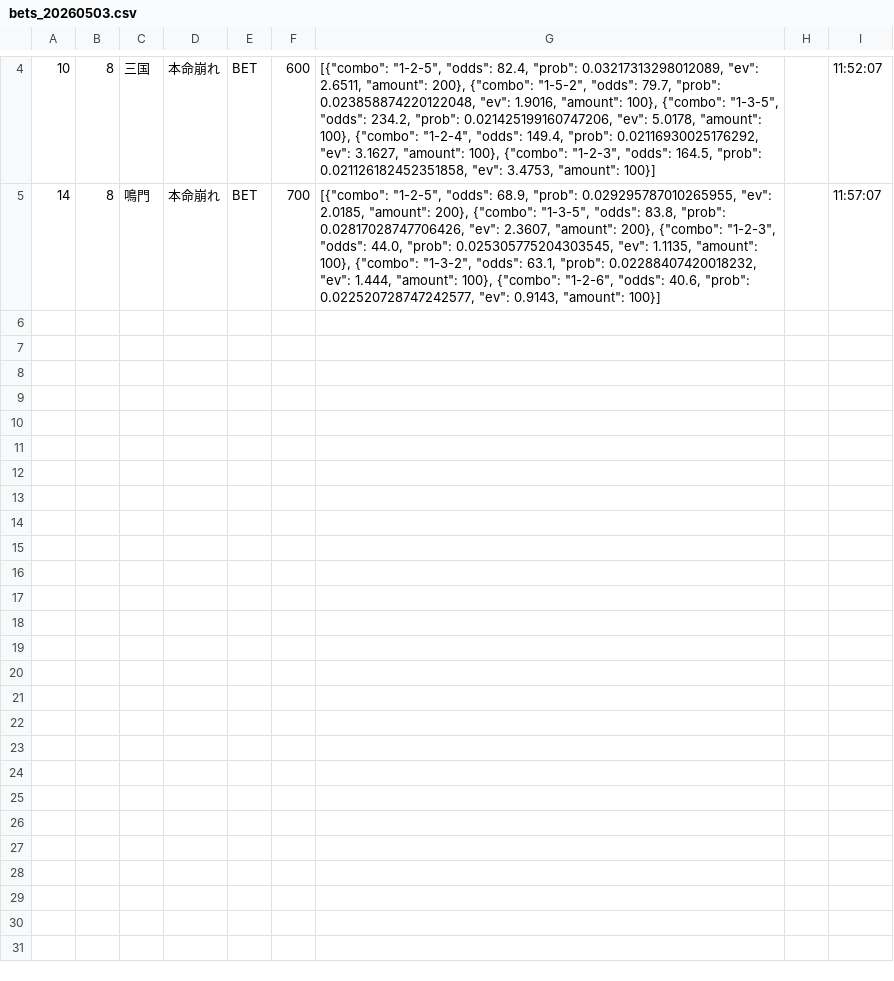
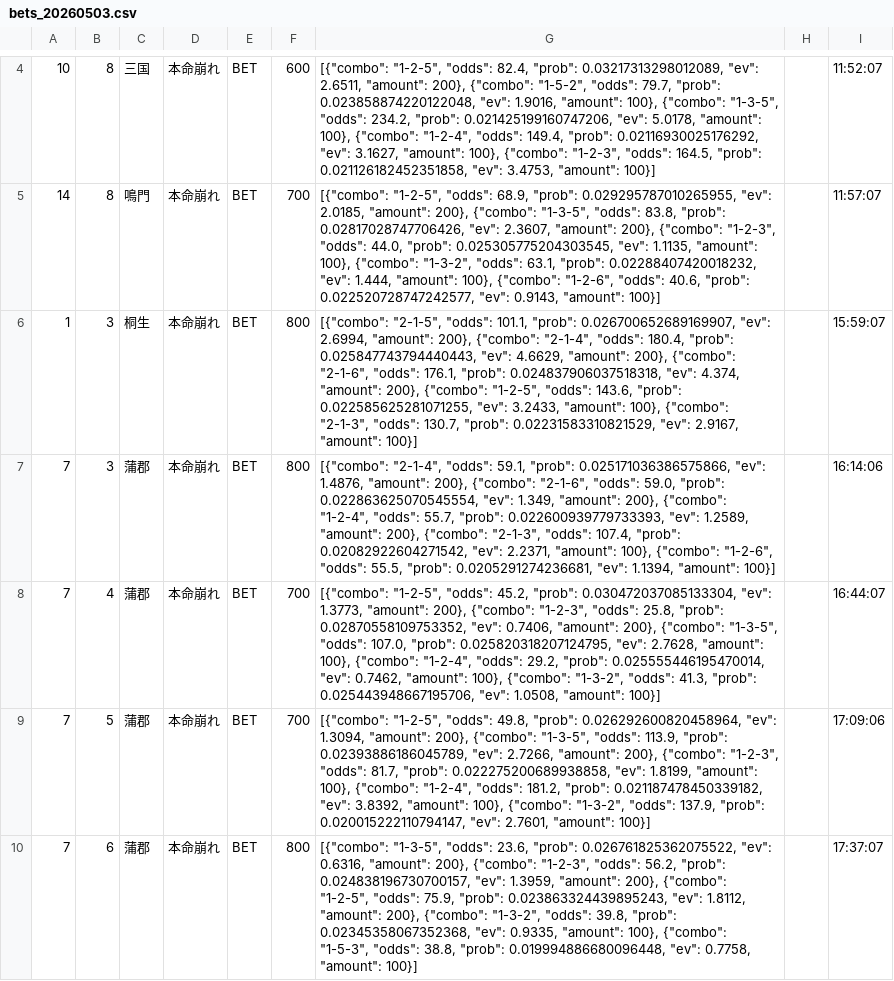
Before and after one commit to exnull0511-create/boatrace_ai, a CSV file: data/bets_20260503.csv, drawn as a sheet; only a part is shown, gaps mark what is left out.

Commit message:
data: 20260503 afternoon

```diff
--- a/data/bets_20260503.csv
+++ b/data/bets_20260503.csv
@@ -5 +5,6 @@
 14,8,鳴門,本命崩れ,BET,700,"[{""combo"": ""1-2-5"", ""odds"": 68.9, ""prob"": 0.029295787010265955, ""ev"": 2.0185, ""amount"": 200}, {""combo"": ""1-3-5"", ""odds"": 83.8, ""prob"": 0.02817028747706426, ""ev"": 2.3607, ""amount"": 200}, {""combo"": ""1-2-3"", ""odds"": 44.0, ""prob"": 0.025305775204303545, ""ev"": 1.1135, ""amount"": 100}, {""combo"": ""1-3-2"", ""odds"": 63.1, ""prob"": 0.02288407420018232, ""ev"": 1.444, ""amount"": 100}, {""combo"": ""1-2-6"", ""odds"": 40.6, ""prob"": 0.022520728747242577, ""ev"": 0.9143, ""amount"": 100}]",,11:57:07
+1,3,桐生,本命崩れ,BET,800,"[{""combo"": ""2-1-5"", ""odds"": 101.1, ""prob"": 0.026700652689169907, ""ev"": 2.6994, ""amount"": 200}, {""combo"": ""2-1-4"", ""odds"": 180.4, ""prob"": 0.025847743794440443, ""ev"": 4.6629, ""amount"": 200}, {""combo"": ""2-1-6"", ""odds"": 176.1, ""prob"": 0.024837906037518318, ""ev"": 4.374, ""amount"": 200}, {""combo"": ""1-2-5"", ""odds"": 143.6, ""prob"": 0.022585625281071255, ""ev"": 3.2433, ""amount"": 100}, {""combo"": ""2-1-3"", ""odds"": 130.7, ""prob"": 0.02231583310821529, ""ev"": 2.9167, ""amount"": 100}]",,15:59:07
+7,3,蒲郡,本命崩れ,BET,800,"[{""combo"": ""2-1-4"", ""odds"": 59.1, ""prob"": 0.025171036386575866, ""ev"": 1.4876, ""amount"": 200}, {""combo"": ""2-1-6"", ""odds"": 59.0, ""prob"": 0.022863625070545554, ""ev"": 1.349, ""amount"": 200}, {""combo"": ""1-2-4"", ""odds"": 55.7, ""prob"": 0.022600939779733393, ""ev"": 1.2589, ""amount"": 200}, {""combo"": ""2-1-3"", ""odds"": 107.4, ""prob"": 0.02082922604271542, ""ev"": 2.2371, ""amount"": 100}, {""combo"": ""1-2-6"", ""odds"": 55.5, ""prob"": 0.0205291274236681, ""ev"": 1.1394, ""amount"": 100}]",,16:14:06
+7,4,蒲郡,本命崩れ,BET,700,"[{""combo"": ""1-2-5"", ""odds"": 45.2, ""prob"": 0.030472037085133304, ""ev"": 1.3773, ""amount"": 200}, {""combo"": ""1-2-3"", ""odds"": 25.8, ""prob"": 0.02870558109753352, ""ev"": 0.7406, ""amount"": 200}, {""combo"": ""1-3-5"", ""odds"": 107.0, ""prob"": 0.025820318207124795, ""ev"": 2.7628, ""amount"": 100}, {""combo"": ""1-2-4"", ""odds"": 29.2, ""prob"": 0.025555446195470014, ""ev"": 0.7462, ""amount"": 100}, {""combo"": ""1-3-2"", ""odds"": 41.3, ""prob"": 0.025443948667195706, ""ev"": 1.0508, ""amount"": 100}]",,16:44:07
+7,5,蒲郡,本命崩れ,BET,700,"[{""combo"": ""1-2-5"", ""odds"": 49.8, ""prob"": 0.026292600820458964, ""ev"": 1.3094, ""amount"": 200}, {""combo"": ""1-3-5"", ""odds"": 113.9, ""prob"": 0.02393886186045789, ""ev"": 2.7266, ""amount"": 200}, {""combo"": ""1-2-3"", ""odds"": 81.7, ""prob"": 0.022275200689938858, ""ev"": 1.8199, ""amount"": 100}, {""combo"": ""1-2-4"", ""odds"": 181.2, ""prob"": 0.021187478450339182, ""ev"": 3.8392, ""amount"": 100}, {""combo"": ""1-3-2"", ""odds"": 137.9, ""prob"": 0.020015222110794147, ""ev"": 2.7601, ""amount"": 100}]",,17:09:06
+7,6,蒲郡,本命崩れ,BET,800,"[{""combo"": ""1-3-5"", ""odds"": 23.6, ""prob"": 0.026761825362075522, ""ev"": 0.6316, ""amount"": 200}, {""combo"": ""1-2-3"", ""odds"": 56.2, ""prob"": 0.024838196730700157, ""ev"": 1.3959, ""amount"": 200}, {""combo"": ""1-2-5"", ""odds"": 75.9, ""prob"": 0.023863324439895243, ""ev"": 1.8112, ""amount"": 200}, {""combo"": ""1-3-2"", ""odds"": 39.8, ""prob"": 0.02345358067352368, ""ev"": 0.9335, ""amount"": 100}, {""combo"": ""1-5-3"", ""odds"": 38.8, ""prob"": 0.019994886680096448, ""ev"": 0.7758, ""amount"": 100}]",,17:37:07
```
Also changed, not shown: 1 other file.
